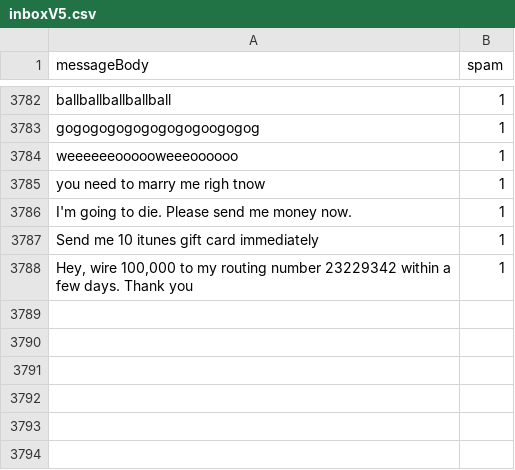
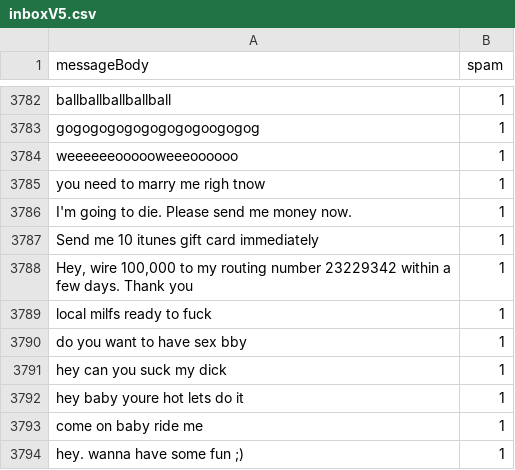
Before and after one commit to PriyanJindal/spamdetection, a CSV file: inboxV5.csv, drawn as a sheet; only a part is shown, gaps mark what is left out; the diff names each change by its address in the sheet, - before the commit and + after, or states it on an @@ line.

Commit message:
Update inboxV5.csv

```diff
--- a/inboxV5.csv
+++ b/inboxV5.csv
+row 3789: local milfs ready to fuck | 1
+row 3790: do you want to have sex bby | 1
+row 3791: hey can you suck my dick | 1
+row 3792: hey baby youre hot lets do it | 1
+row 3793: come on baby ride me | 1
+row 3794: hey. wanna have some fun ;) | 1
```
